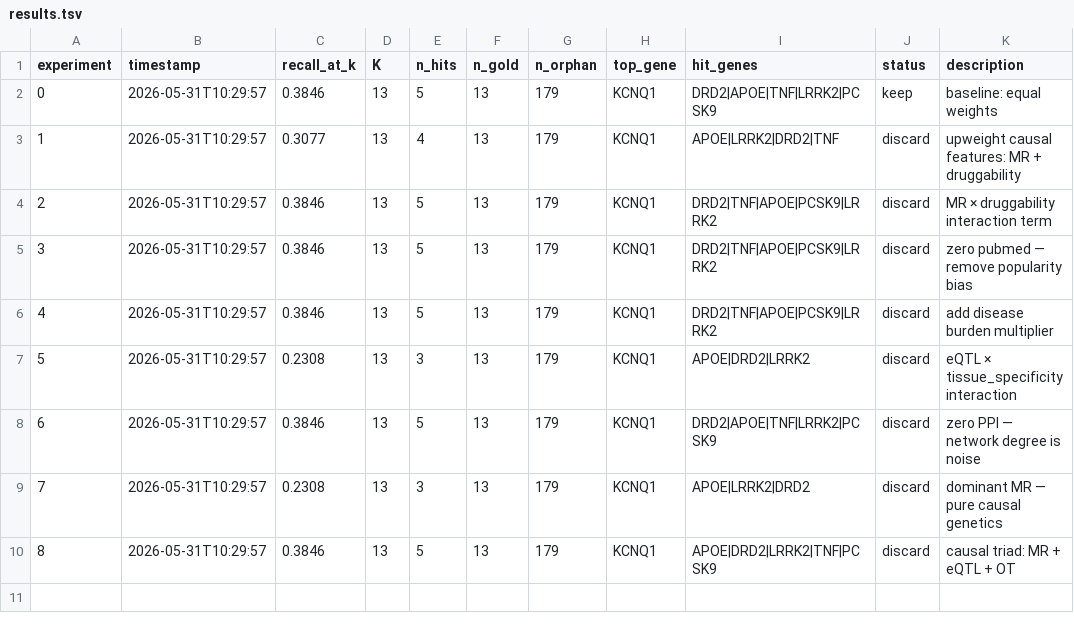
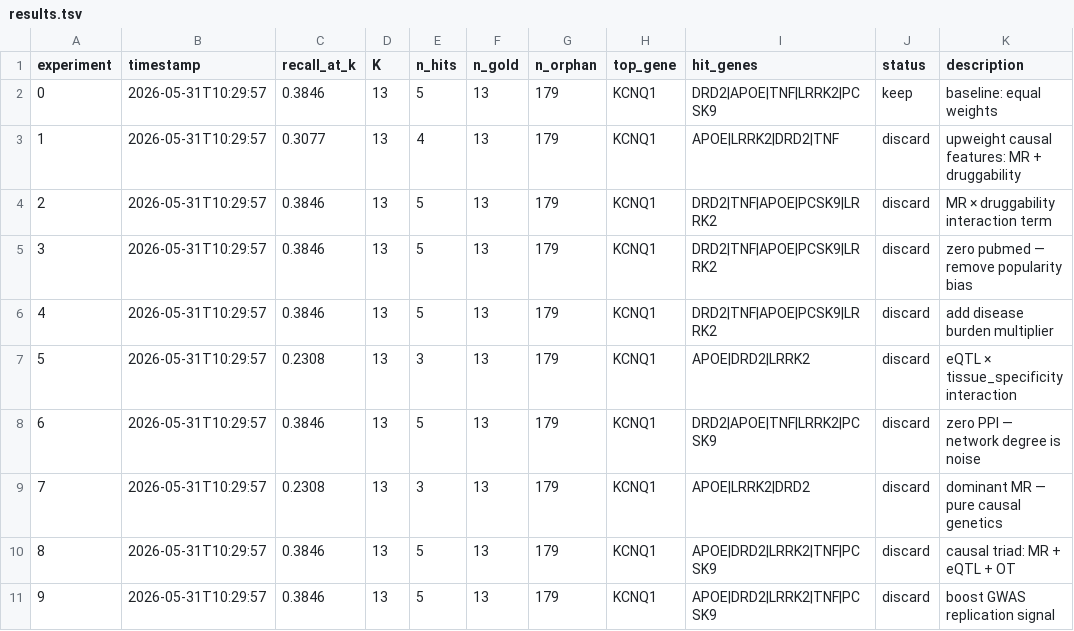
Before and after one commit to RitataLU/repurpose-agent, a TSV file: results.tsv, drawn as a sheet; the diff names each change by its address in the sheet, - before the commit and + after, or states it on an @@ line.

Commit message:
exp 9: recall@K=0.3846 [2026-05-31 10:29]

```diff
--- a/results.tsv
+++ b/results.tsv
+row 11: 9 | 2026-05-31T10:29:57 | 0.3846 | 13 | 5 | 13 | 179 | KCNQ1 | APOE|DRD2|LRRK2|TNF|PCSK9 | discard | boost GWAS replication signal
```
Also changed, not shown: 1 other file.
